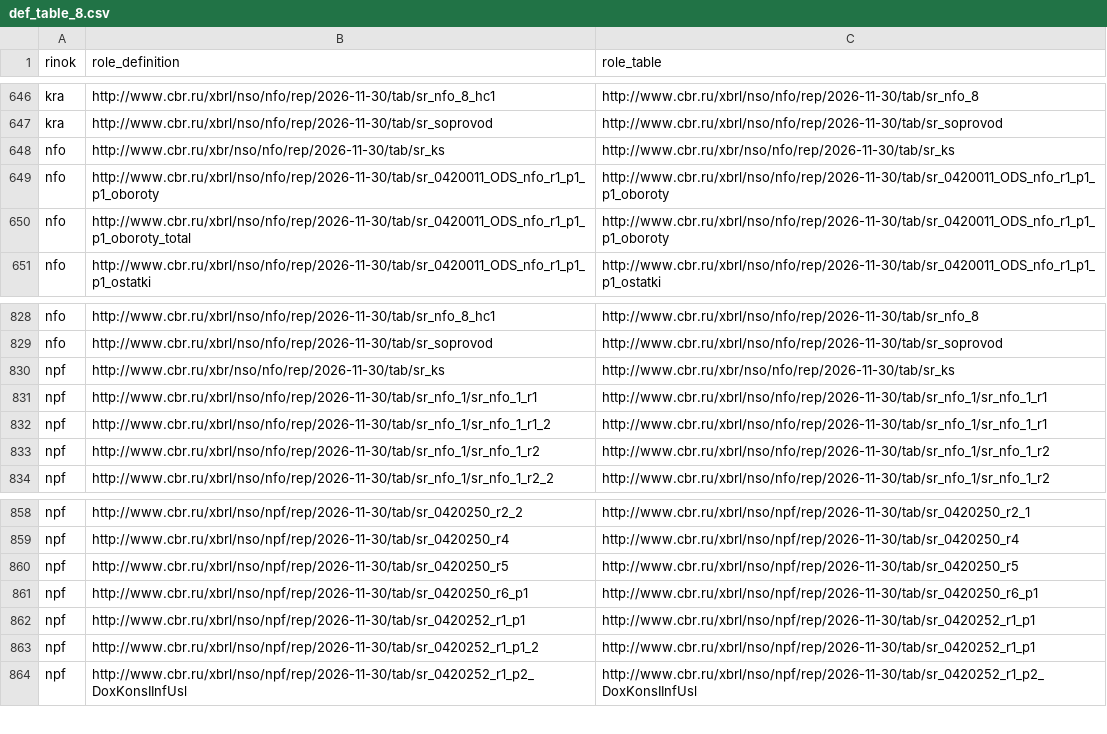
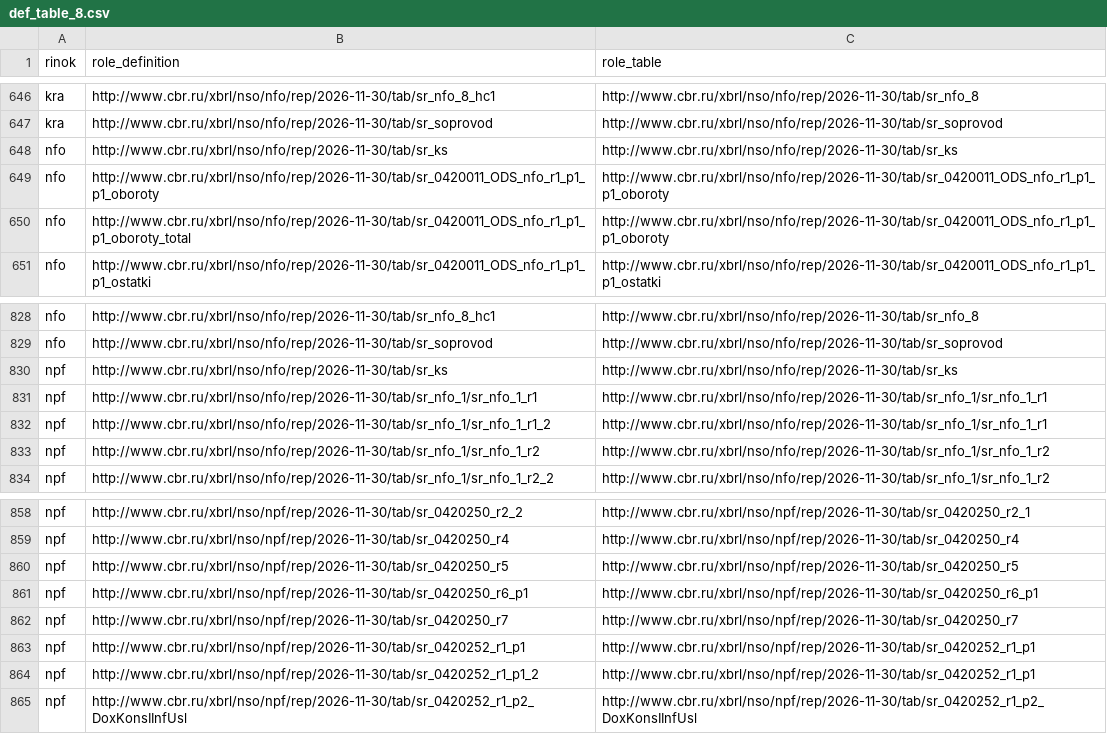
Before and after one commit to TakunNineone/taxonomy_to_db, a CSV file: def_table_8.csv, drawn as a sheet; only a part is shown, gaps mark what is left out.

```diff
--- a/def_table_8.csv
+++ b/def_table_8.csv
@@ -647,3 +647,3 @@ kra;http://www.cbr.ru/xbrl/nso/nfo/rep/2026-11-30/tab/sr_nfo_8_hc1;http://www.cb
 kra;http://www.cbr.ru/xbrl/nso/nfo/rep/2026-11-30/tab/sr_soprovod;http://www.cbr.ru/xbrl/nso/nfo/rep/2026-11-30/tab/sr_soprovod
-nfo;http://www.cbr.ru/xbr/nso/nfo/rep/2026-11-30/tab/sr_ks;http://www.cbr.ru/xbr/nso/nfo/rep/2026-11-30/tab/sr_ks
+nfo;http://www.cbr.ru/xbrl/nso/nfo/rep/2026-11-30/tab/sr_ks;http://www.cbr.ru/xbrl/nso/nfo/rep/2026-11-30/tab/sr_ks
 nfo;http://www.cbr.ru/xbrl/nso/nfo/rep/2026-11-30/tab/sr_0420011_ODS_nfo_r1_p1_p1_oboroty;http://www.cbr.ru/xbrl/nso/nfo/rep/2026-11-30/tab/sr_0420011_ODS_nfo_r1_p1_p1_oboroty
@@ -829,3 +829,3 @@ nfo;http://www.cbr.ru/xbrl/nso/nfo/rep/2026-11-30/tab/sr_nfo_8_hc1;http://www.cb
 nfo;http://www.cbr.ru/xbrl/nso/nfo/rep/2026-11-30/tab/sr_soprovod;http://www.cbr.ru/xbrl/nso/nfo/rep/2026-11-30/tab/sr_soprovod
-npf;http://www.cbr.ru/xbr/nso/nfo/rep/2026-11-30/tab/sr_ks;http://www.cbr.ru/xbr/nso/nfo/rep/2026-11-30/tab/sr_ks
+npf;http://www.cbr.ru/xbrl/nso/nfo/rep/2026-11-30/tab/sr_ks;http://www.cbr.ru/xbrl/nso/nfo/rep/2026-11-30/tab/sr_ks
 npf;http://www.cbr.ru/xbrl/nso/nfo/rep/2026-11-30/tab/sr_nfo_1/sr_nfo_1_r1;http://www.cbr.ru/xbrl/nso/nfo/rep/2026-11-30/tab/sr_nfo_1/sr_nfo_1_r1
@@ -861,2 +861,3 @@ npf;http://www.cbr.ru/xbrl/nso/npf/rep/2026-11-30/tab/sr_0420250_r5;http://www.c
 npf;http://www.cbr.ru/xbrl/nso/npf/rep/2026-11-30/tab/sr_0420250_r6_p1;http://www.cbr.ru/xbrl/nso/npf/rep/2026-11-30/tab/sr_0420250_r6_p1
+npf;http://www.cbr.ru/xbrl/nso/npf/rep/2026-11-30/tab/sr_0420250_r7;http://www.cbr.ru/xbrl/nso/npf/rep/2026-11-30/tab/sr_0420250_r7
 npf;http://www.cbr.ru/xbrl/nso/npf/rep/2026-11-30/tab/sr_0420252_r1_p1;http://www.cbr.ru/xbrl/nso/npf/rep/2026-11-30/tab/sr_0420252_r1_p1
```
Also changed, not shown: 3 other files.
